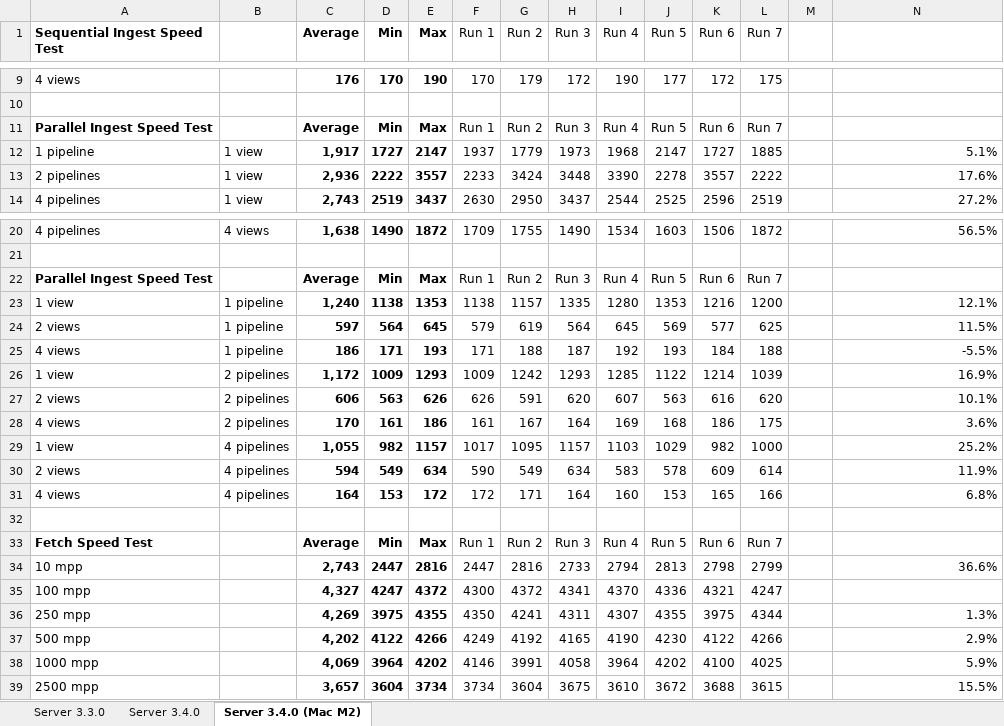
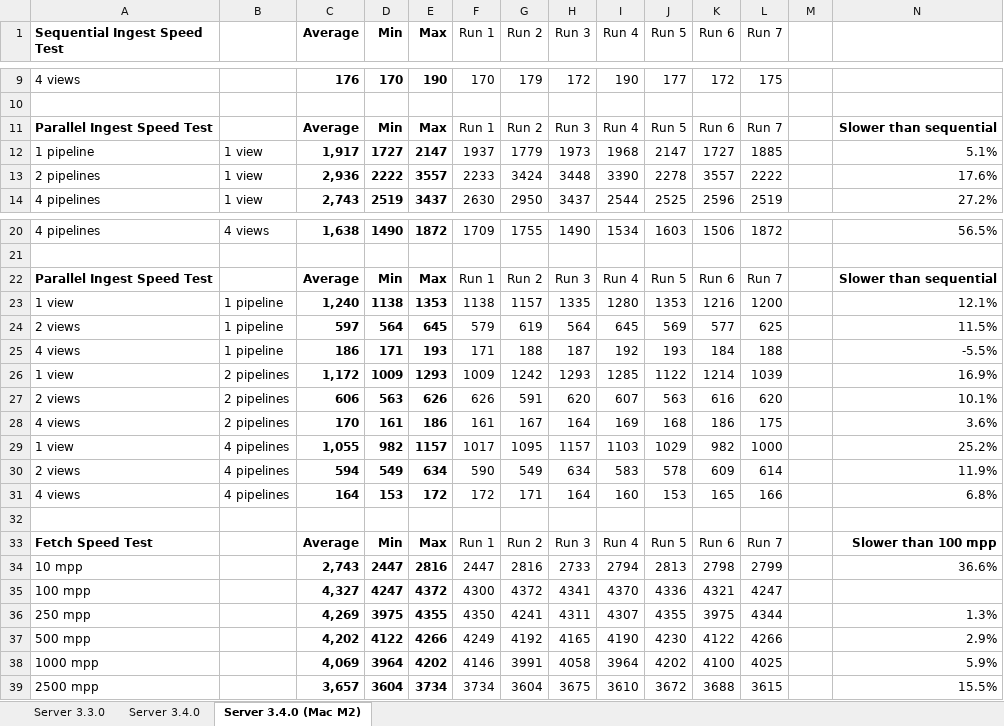
Before and after one commit to Informatievlaanderen/VSDS-LDES-performance-testing, an Excel workbook: load-testing/server/results.xlsx, sheet Server 3.4.0 (Mac M2), drawn as a sheet; only a part is shown, gaps mark what is left out; values as stored, in another font and other column widths than the file's, no borders; the diff names each change by its address in the sheet, - before the commit and + after, or states it on an @@ line.

Commit message:
chore: fix results

```diff
--- a/load-testing/server/results.xlsx (sheet Server 3.4.0 (Mac M2))
+++ b/load-testing/server/results.xlsx (sheet Server 3.4.0 (Mac M2))
-N11: (empty)
+N11: Slower than sequential
-N22: (empty)
+N22: Slower than sequential
-N33: (empty)
+N33: Slower than 100 mpp
```
